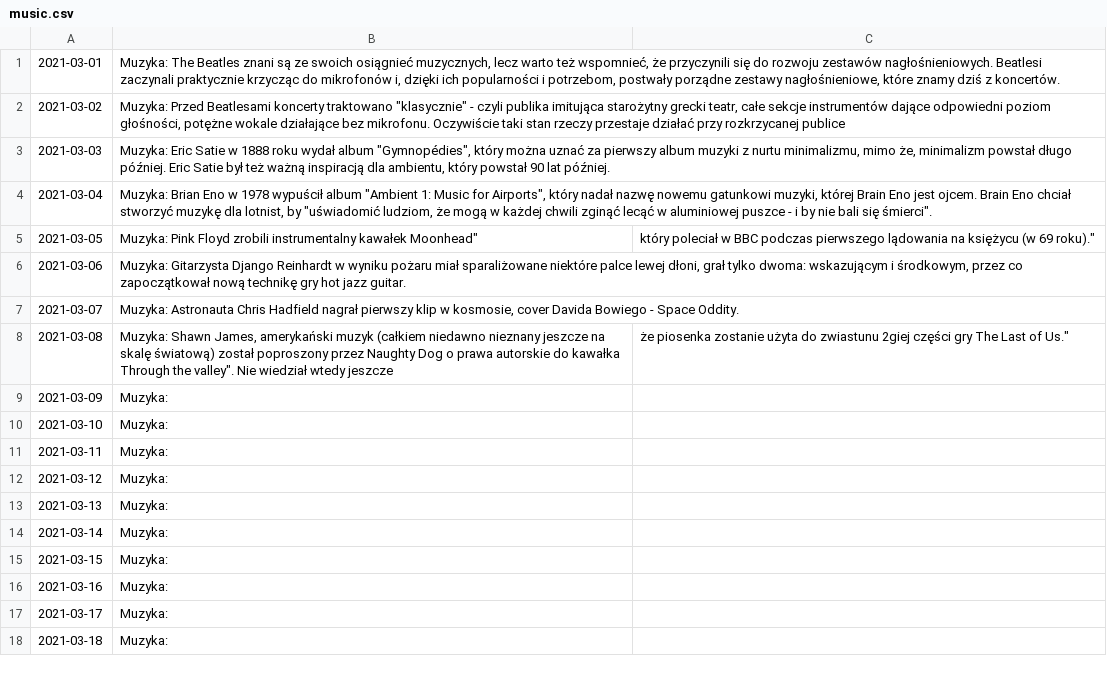
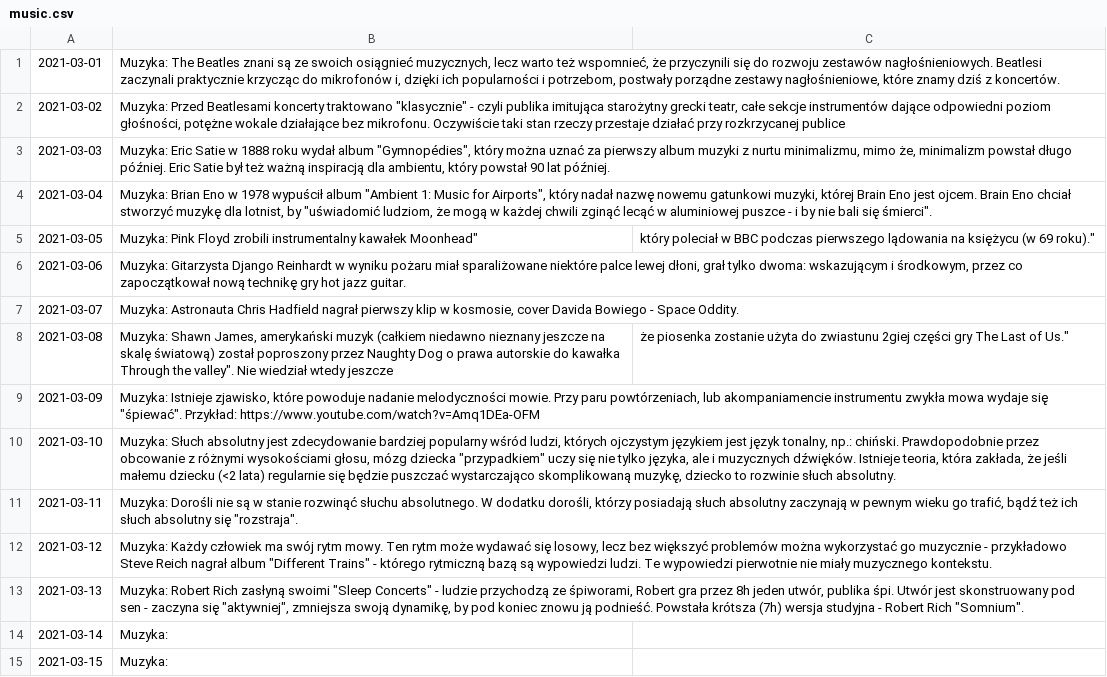
Before and after one commit to nikisaku/orpheus, a CSV file: music.csv, drawn as a sheet; only a part is shown; the shorter side is filled out with more unchanged rows.

Commit message:
add some more trivia

```diff
--- a/music.csv
+++ b/music.csv
@@ -8,7 +8,7 @@
 2021-03-08,"Muzyka: Shawn James, amerykański muzyk (całkiem niedawno nieznany jeszcze na skalę światową) został poproszony przez Naughty Dog o prawa autorskie do kawałka "Through the valley". Nie wiedział wtedy jeszcze, że piosenka zostanie użyta do zwiastunu 2giej części gry The Last of Us."
-2021-03-09,"Muzyka: "
-2021-03-10,"Muzyka: "
-2021-03-11,"Muzyka: "
-2021-03-12,"Muzyka: "
-2021-03-13,"Muzyka: "
+2021-03-09,"Muzyka: Istnieje zjawisko, które powoduje nadanie melodyczności mowie. Przy paru powtórzeniach, lub akompaniamencie instrumentu zwykła mowa wydaje się ""śpiewać"". Przykład: https://www.youtube.com/watch?v=Amq1DEa-OFM"
+2021-03-10,"Muzyka: Słuch absolutny jest zdecydowanie bardziej popularny wśród ludzi, których ojczystym językiem jest język tonalny, np.: chiński. Prawdopodobnie przez obcowanie z różnymi wysokościami głosu, mózg dziecka ""przypadkiem"" uczy się nie tylko języka, ale i muzycznych dźwięków. Istnieje teoria, która zakłada, że jeśli małemu dziecku (<2 lata) regularnie się będzie puszczać wystarczająco skomplikowaną muzykę, dziecko to rozwinie słuch absolutny."
+2021-03-11,"Muzyka: Dorośli nie są w stanie rozwinąć słuchu absolutnego. W dodatku dorośli, którzy posiadają słuch absolutny zaczynają w pewnym wieku go trafić, bądź też ich słuch absolutny się ""rozstraja""."
+2021-03-12,"Muzyka: Każdy człowiek ma swój rytm mowy. Ten rytm może wydawać się losowy, lecz bez większyć problemów można wykorzystać go muzycznie - przykładowo Steve Reich nagrał album ""Different Trains"" - którego rytmiczną bazą są wypowiedzi ludzi. Te wypowiedzi pierwotnie nie miały muzycznego kontekstu."
+2021-03-13,"Muzyka: Robert Rich zasłyną swoimi ""Sleep Concerts"" - ludzie przychodzą ze śpiworami, Robert gra przez 8h jeden utwór, publika śpi. Utwór jest skonstruowany pod sen - zaczyna się ""aktywniej"", zmniejsza swoją dynamikę, by pod koniec znowu ją podnieść. Powstała krótsza (7h) wersja studyjna - Robert Rich ""Somnium""."
 2021-03-14,"Muzyka: "
```
